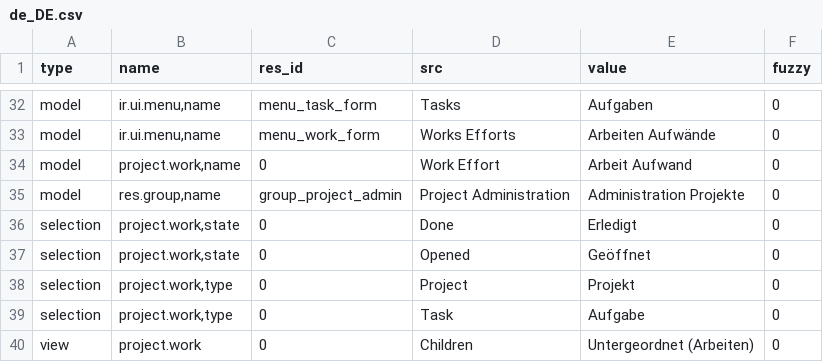
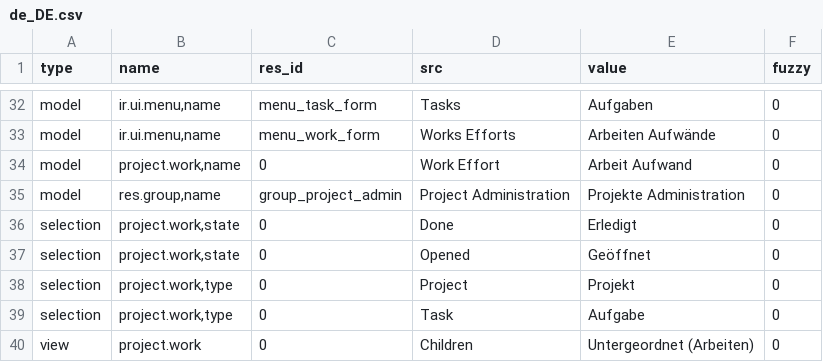
Before and after one commit to priyankarani/project, a CSV file: de_DE.csv, drawn as a sheet; only a part is shown, gaps mark what is left out.

Commit message:
Update translation for de_DE

```diff
--- a/de_DE.csv
+++ b/de_DE.csv
@@ -34,3 +34,3 @@ model,"ir.ui.menu,name",menu_work_form,Works Efforts,Arbeiten Aufwände,0
 model,"project.work,name",0,Work Effort,Arbeit Aufwand,0
-model,"res.group,name",group_project_admin,Project Administration,Administration Projekte,0
+model,"res.group,name",group_project_admin,Project Administration,Projekte Administration,0
 selection,"project.work,state",0,Done,Erledigt,0
```
